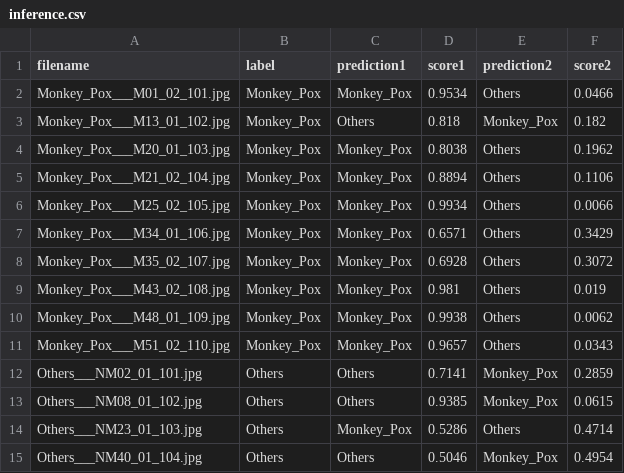
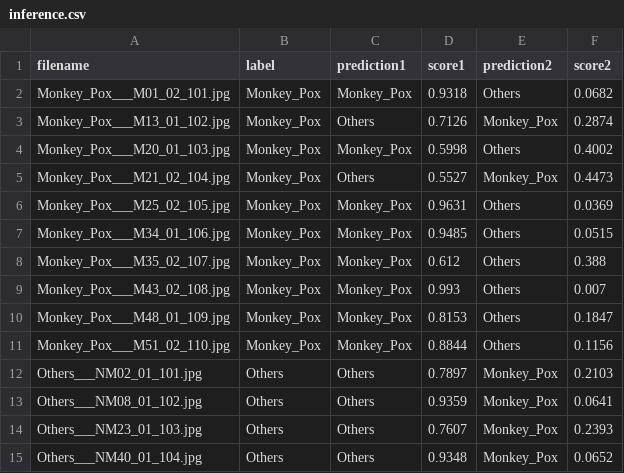
Before and after one commit to atlan-antillia/EfficientNet-MonkeyPox, a CSV file: projects/MonkeyPox/inference/inference.csv, drawn as a sheet; only a part is shown; the diff covers the shown part only.

```diff
--- a/projects/MonkeyPox/inference/inference.csv
+++ b/projects/MonkeyPox/inference/inference.csv
@@ -1,15 +1,15 @@
 filename, label, prediction1, score1, prediction2, score2
-Monkey_Pox___M01_02_101.jpg,Monkey_Pox,Monkey_Pox,0.9534,Others,0.0466
-Monkey_Pox___M13_01_102.jpg,Monkey_Pox,Others,0.818,Monkey_Pox,0.182
-Monkey_Pox___M20_01_103.jpg,Monkey_Pox,Monkey_Pox,0.8038,Others,0.1962
-Monkey_Pox___M21_02_104.jpg,Monkey_Pox,Monkey_Pox,0.8894,Others,0.1106
-Monkey_Pox___M25_02_105.jpg,Monkey_Pox,Monkey_Pox,0.9934,Others,0.0066
-Monkey_Pox___M34_01_106.jpg,Monkey_Pox,Monkey_Pox,0.6571,Others,0.3429
-Monkey_Pox___M35_02_107.jpg,Monkey_Pox,Monkey_Pox,0.6928,Others,0.3072
-Monkey_Pox___M43_02_108.jpg,Monkey_Pox,Monkey_Pox,0.981,Others,0.019
-Monkey_Pox___M48_01_109.jpg,Monkey_Pox,Monkey_Pox,0.9938,Others,0.0062
-Monkey_Pox___M51_02_110.jpg,Monkey_Pox,Monkey_Pox,0.9657,Others,0.0343
-Others___NM02_01_101.jpg,Others,Others,0.7141,Monkey_Pox,0.2859
-Others___NM08_01_102.jpg,Others,Others,0.9385,Monkey_Pox,0.0615
-Others___NM23_01_103.jpg,Others,Monkey_Pox,0.5286,Others,0.4714
-Others___NM40_01_104.jpg,Others,Others,0.5046,Monkey_Pox,0.4954
+Monkey_Pox___M01_02_101.jpg,Monkey_Pox,Monkey_Pox,0.9318,Others,0.0682
+Monkey_Pox___M13_01_102.jpg,Monkey_Pox,Others,0.7126,Monkey_Pox,0.2874
+Monkey_Pox___M20_01_103.jpg,Monkey_Pox,Monkey_Pox,0.5998,Others,0.4002
+Monkey_Pox___M21_02_104.jpg,Monkey_Pox,Others,0.5527,Monkey_Pox,0.4473
+Monkey_Pox___M25_02_105.jpg,Monkey_Pox,Monkey_Pox,0.9631,Others,0.0369
+Monkey_Pox___M34_01_106.jpg,Monkey_Pox,Monkey_Pox,0.9485,Others,0.0515
+Monkey_Pox___M35_02_107.jpg,Monkey_Pox,Monkey_Pox,0.612,Others,0.388
+Monkey_Pox___M43_02_108.jpg,Monkey_Pox,Monkey_Pox,0.993,Others,0.007
+Monkey_Pox___M48_01_109.jpg,Monkey_Pox,Monkey_Pox,0.8153,Others,0.1847
+Monkey_Pox___M51_02_110.jpg,Monkey_Pox,Monkey_Pox,0.8844,Others,0.1156
+Others___NM02_01_101.jpg,Others,Others,0.7897,Monkey_Pox,0.2103
+Others___NM08_01_102.jpg,Others,Others,0.9359,Monkey_Pox,0.0641
+Others___NM23_01_103.jpg,Others,Others,0.7607,Monkey_Pox,0.2393
+Others___NM40_01_104.jpg,Others,Others,0.9348,Monkey_Pox,0.0652
```
Also changed, not shown: 14 edited cells elsewhere in this file, projects/MonkeyPox/eval/train_accuracies.csv, projects/MonkeyPox/eval/train_losses.csv, 28 other files.
